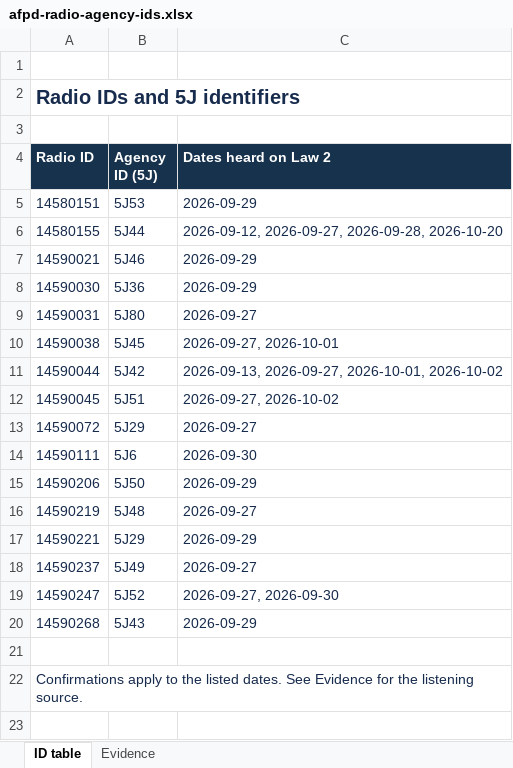
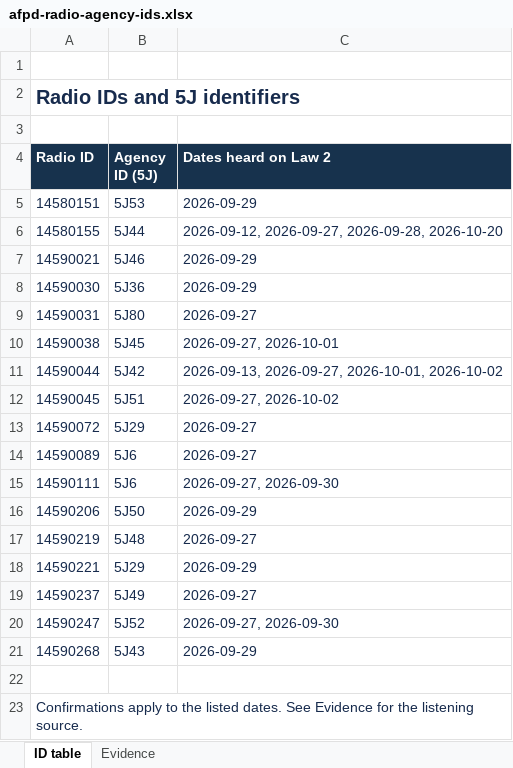
Before and after one commit to eseamonsdev/afpd-tracker, an Excel workbook: public/records/openmhz/afpd-radio-agency-ids.xlsx, sheet ID table, drawn as a sheet; values as stored, in another font and other column widths than the file's, no borders; addresses are those after the commit; the diff names each change by its address in the sheet, - before the commit and + after, or states it on an @@ line.

```diff
--- a/public/records/openmhz/afpd-radio-agency-ids.xlsx (sheet ID table)
+++ b/public/records/openmhz/afpd-radio-agency-ids.xlsx (sheet ID table)
+row 14: 14590089 | 5J6 | 2026-09-27
-C15 (Dates heard on Law 2): 2026-09-30
+C15 (Dates heard on Law 2): 2026-09-27, 2026-09-30
```
Also changed, not shown: sheet Evidence, 1 other file.
